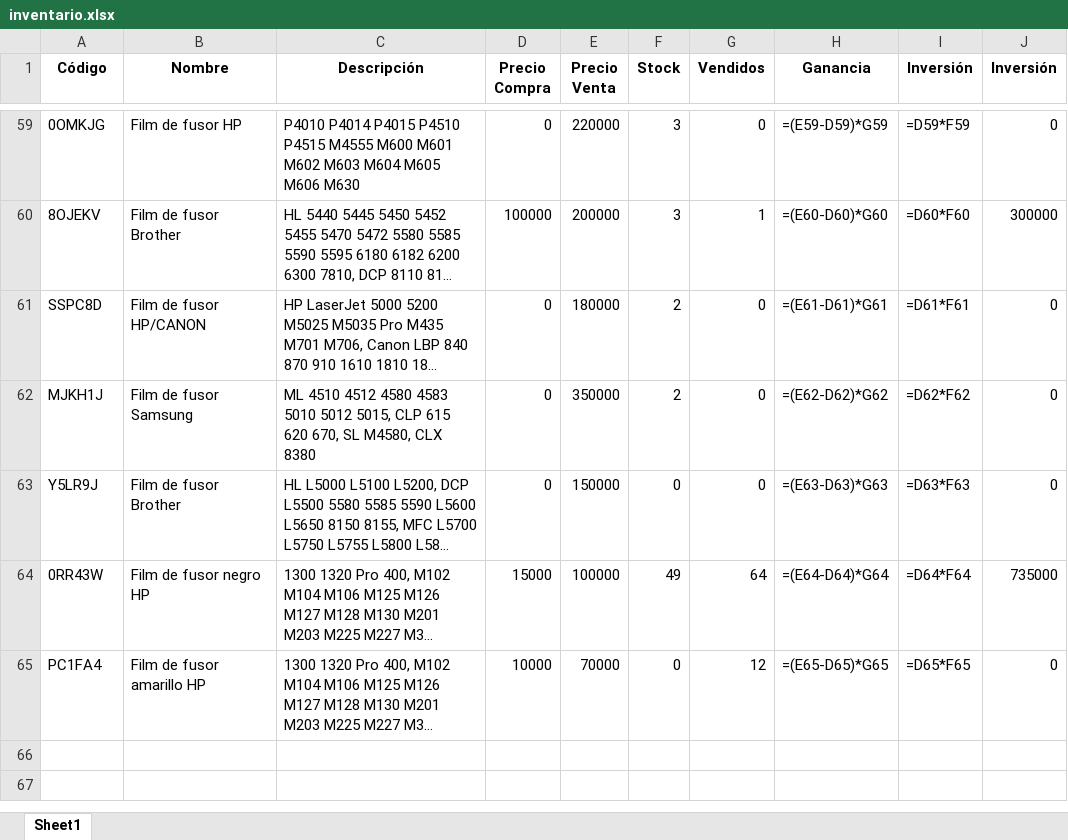
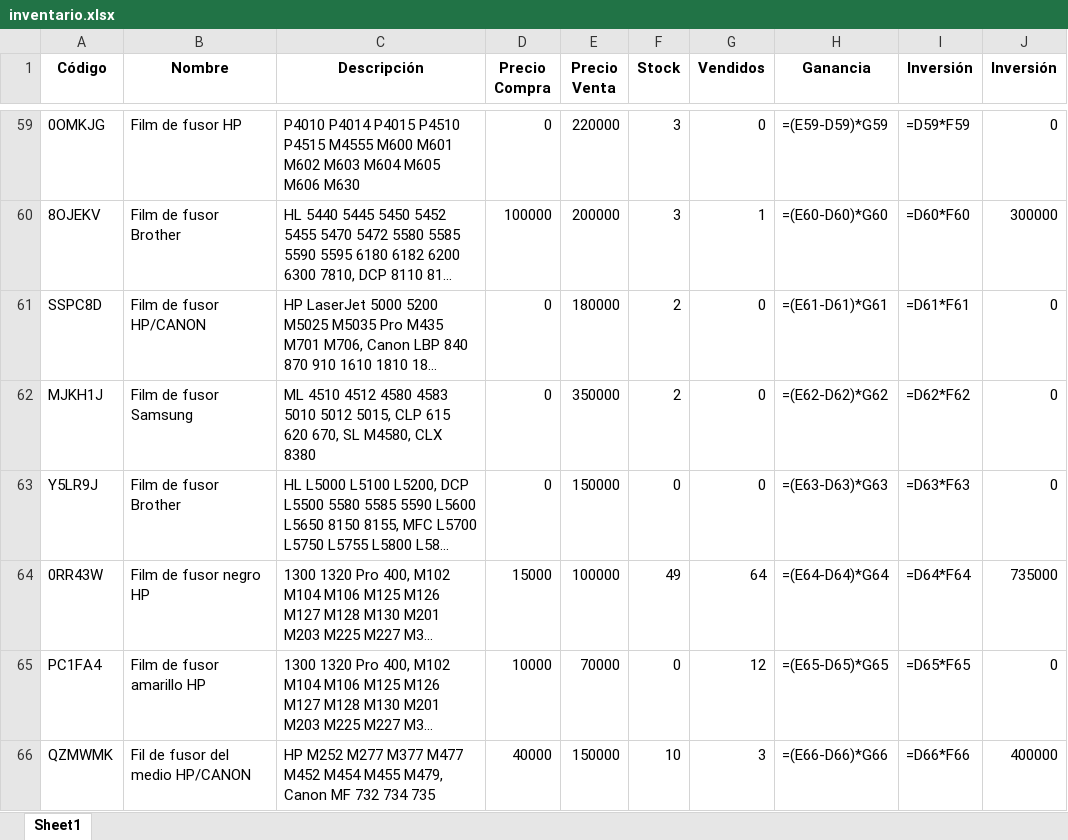
Before and after one commit to chantalquintana/imagenes-inventario, an Excel workbook: inventario.xlsx, sheet Sheet1, drawn as a sheet; only a part is shown, gaps mark what is left out; long unchanged cells end in …; values as stored, in another font and other column widths than the file's, no borders; formulas without a stored value are shown as written; the diff names each change by its address in the sheet, - before the commit and + after, or states it on an @@ line.

Commit message:
Actualización automática del inventario, Google Sheets y productos.json

```diff
--- a/inventario.xlsx (sheet Sheet1)
+++ b/inventario.xlsx (sheet Sheet1)
+row 66: QZMWMK | Fil de fusor del medio HP/CANON | HP M252 M277 M377 M477 M452 M454 M455 M479, Canon MF 732 734 735 | 40000 | 150000 | 10 | 3 | =(E66-D66)*G66 | =D66*F66 | 400000
```
Also changed, not shown: 2 other files.
